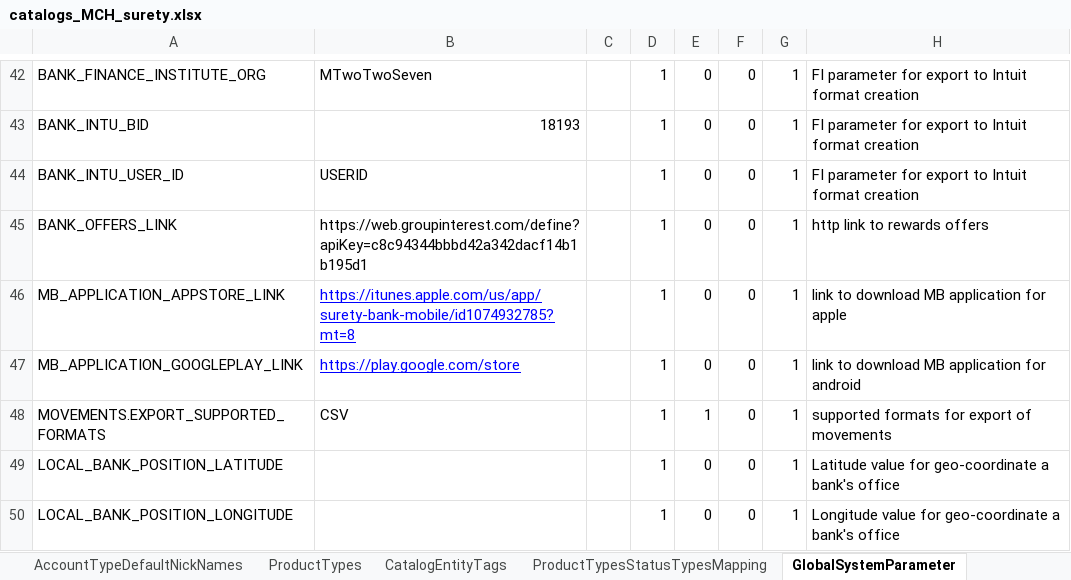
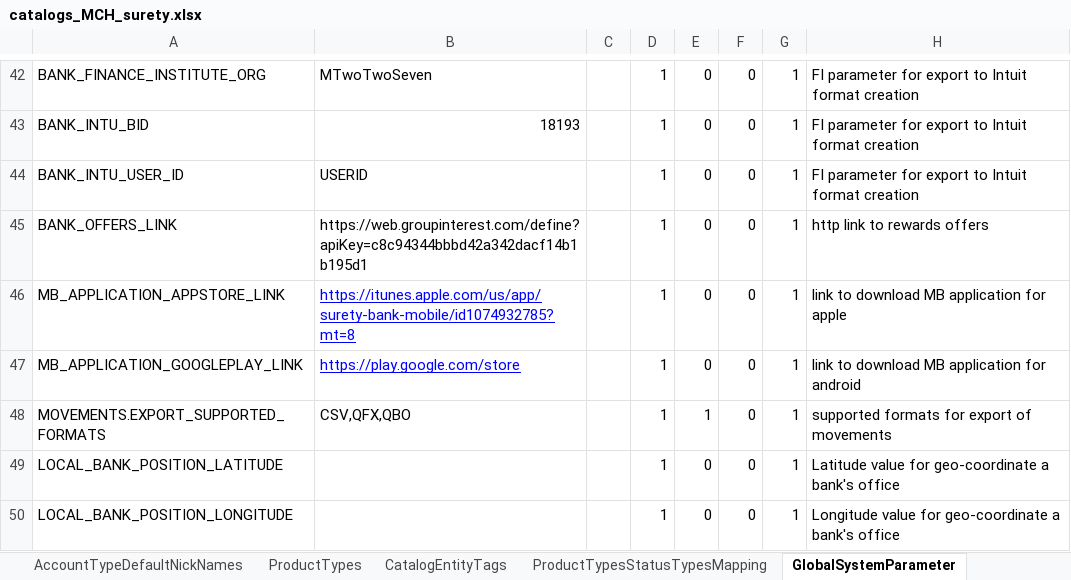
Before and after one commit to nymbusinc/nymbusolbapp, an Excel workbook: banks/surety/catalogs/catalogs_MCH_surety.xlsx, sheet GlobalSystemParameter, drawn as a sheet; only a part is shown, gaps mark what is left out; values as stored, in another font and other column widths than the file's, no borders; the diff names each change by its address in the sheet, - before the commit and + after, or states it on an @@ line.

```diff
--- a/banks/surety/catalogs/catalogs_MCH_surety.xlsx (sheet GlobalSystemParameter)
+++ b/banks/surety/catalogs/catalogs_MCH_surety.xlsx (sheet GlobalSystemParameter)
-B48: CSV
+B48: CSV,QFX,QBO
```
Also changed, not shown: sheet Disclaimers, sheet SignRuleTemplates, other sheet tabs, charts or pictures, banks/surety/catalogs/Surety_MCH_OperationList.xlsx, 6 other files.
